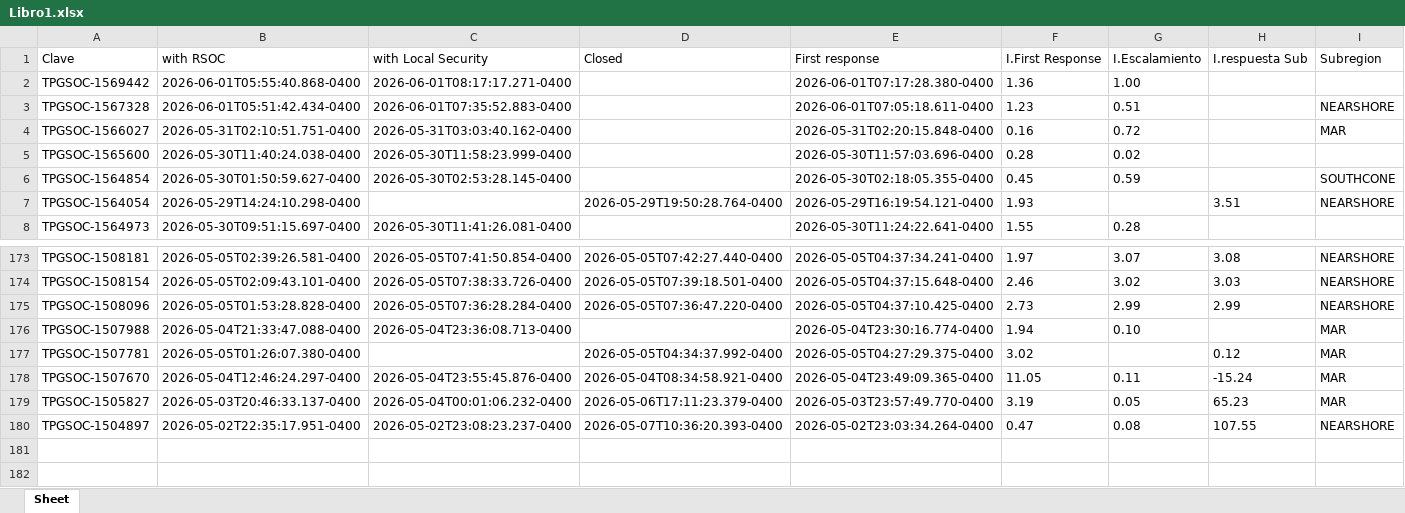
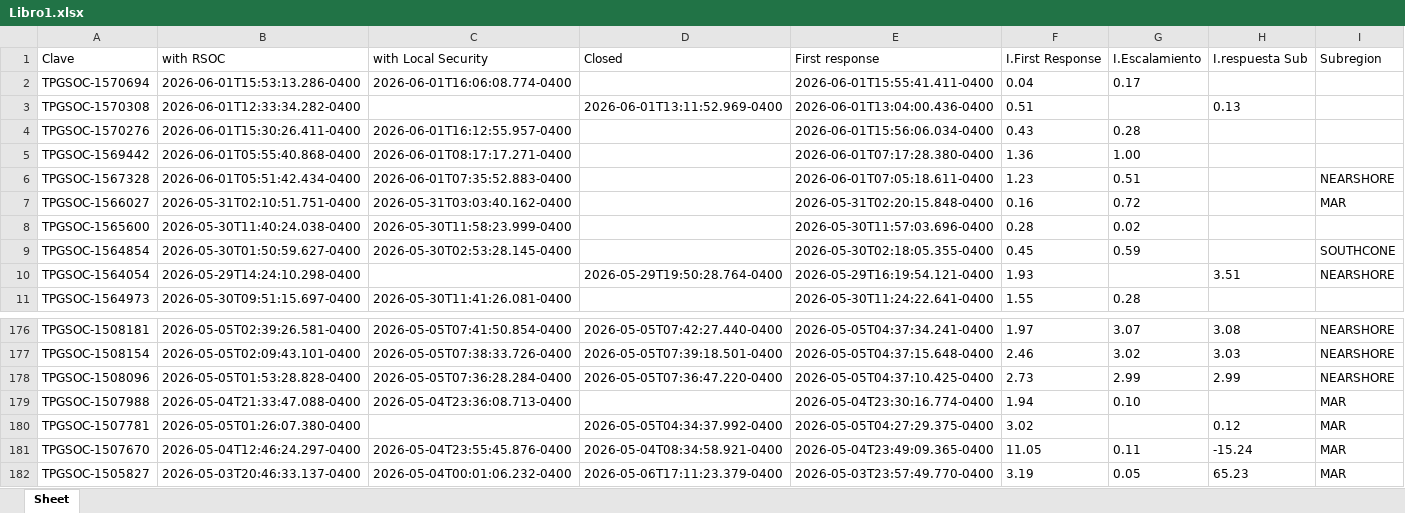
Before and after one commit to angeval25/TS, an Excel workbook: Libro1.xlsx, sheet Sheet, drawn as a sheet; only a part is shown, gaps mark what is left out; values as stored, in another font and other column widths than the file's, no borders; removed rows and columns are numbered as before the commit, all else as after; the diff names each change by its address in the sheet, - before the commit and + after, or states it on an @@ line.

Commit message:
Auto-update Libro1.xlsx 2026-06-01 21:07:52 UTC

```diff
--- a/Libro1.xlsx (sheet Sheet)
+++ b/Libro1.xlsx (sheet Sheet)
+row 2: TPGSOC-1570694 | 2026-06-01T15:53:13.286-0400 | 2026-06-01T16:06:08.774-0400 |  | 2026-06-01T15:55:41.411-0400 | 0.04 | 0.17
+row 3: TPGSOC-1570308 | 2026-06-01T12:33:34.282-0400 |  | 2026-06-01T13:11:52.969-0400 | 2026-06-01T13:04:00.436-0400 | 0.51 |  | 0.13
+row 4: TPGSOC-1570276 | 2026-06-01T15:30:26.411-0400 | 2026-06-01T16:12:55.957-0400 |  | 2026-06-01T15:56:06.034-0400 | 0.43 | 0.28
-row 180: TPGSOC-1504897 | 2026-05-02T22:35:17.951-0400 | 2026-05-02T23:08:23.237-0400 | 2026-05-07T10:36:20.393-0400 | 2026-05-02T23:03:34.264-0400 | 0.47 | 0.08 | 107.55 | NEARSHORE
```
